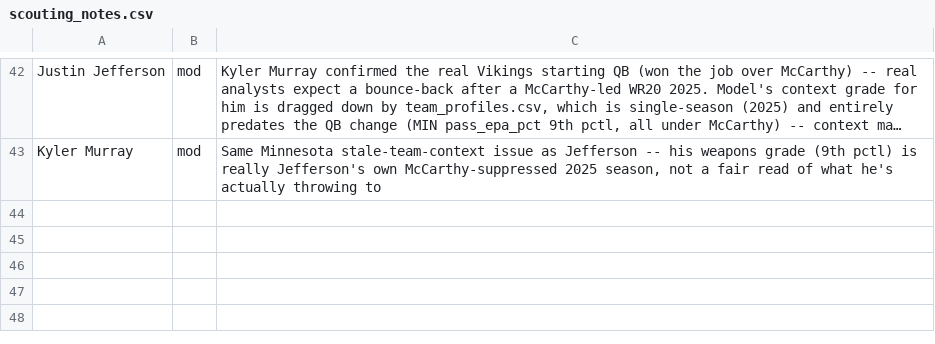
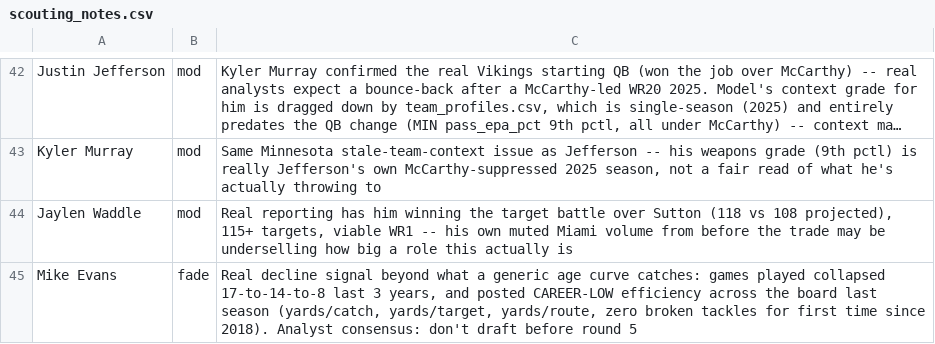
Before and after one commit to MalBot1/draft-war-room, a CSV file: scouting_notes.csv, drawn as a sheet; only a part is shown, gaps mark what is left out; long unchanged cells end in …; the diff names each change by its address in the sheet, - before the commit and + after, or states it on an @@ line.

```diff
--- a/scouting_notes.csv
+++ b/scouting_notes.csv
+row 44: Jaylen Waddle | mod | Real reporting has him winning the target battle over Sutton (118 vs 108 projected), 115+ targets, viable WR1 -- his own muted Miami volume from before the trade may be underselling how big a role this actually is
+row 45: Mike Evans | fade | Real decline signal beyond what a generic age curve catches: games played collapsed 17-to-14-to-8 last 3 years, and posted CAREER-LOW efficiency across the board last season (yards/catch, yards/target, yards/route, zero broken tackles for first time since 2018). Analyst consensus: don't draft before round 5
```
Also changed, not shown: profiles.csv, war_room_import.csv.
